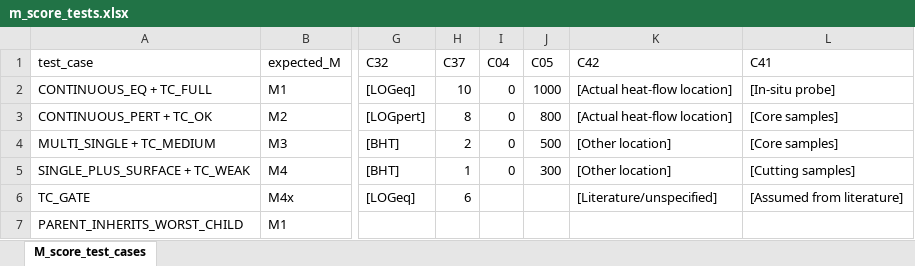
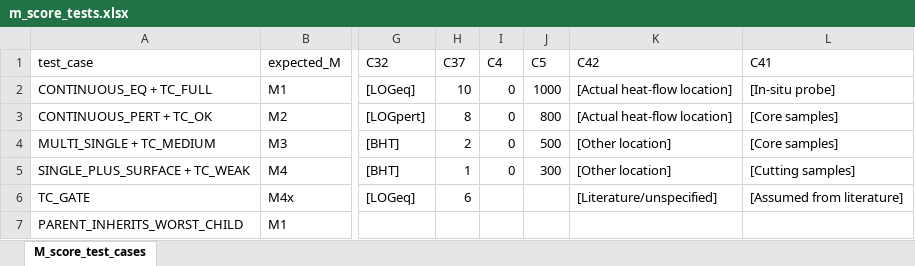
Before and after one commit to viktoriadergunova/hfqa_tool, an Excel workbook: testing/run/testing_files/m_score_tests.xlsx, sheet M_score_test_cases, drawn as a sheet; only a part is shown, gaps mark what is left out; values as stored, in another font and other column widths than the file's, no borders; the diff names each change by its address in the sheet, - before the commit and + after, or states it on an @@ line.

Commit message:
add more m-score tests, placeholder for helpers

```diff
--- a/testing/run/testing_files/m_score_tests.xlsx (sheet M_score_test_cases)
+++ b/testing/run/testing_files/m_score_tests.xlsx (sheet M_score_test_cases)
-I1: C04
+I1: C4
-J1: C05
+J1: C5
```
Also changed, not shown: 1 other file.
